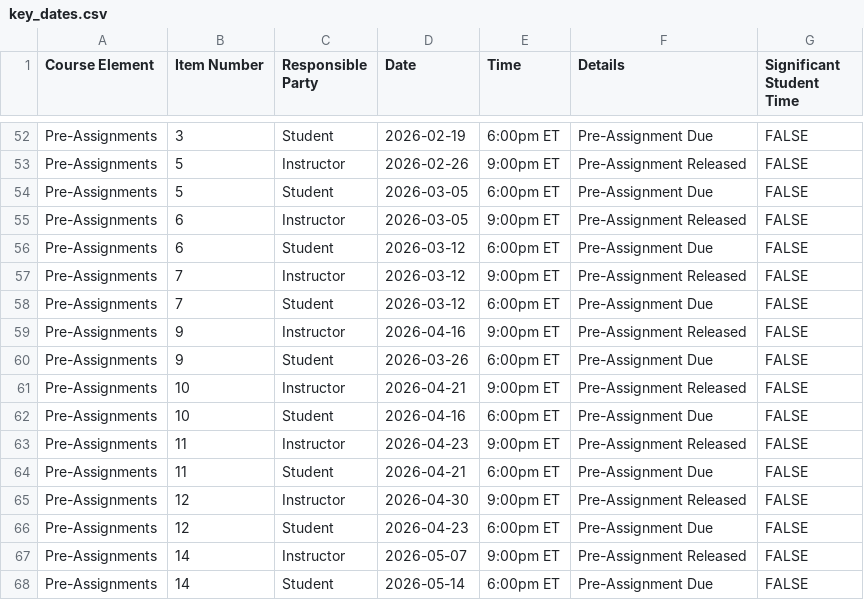
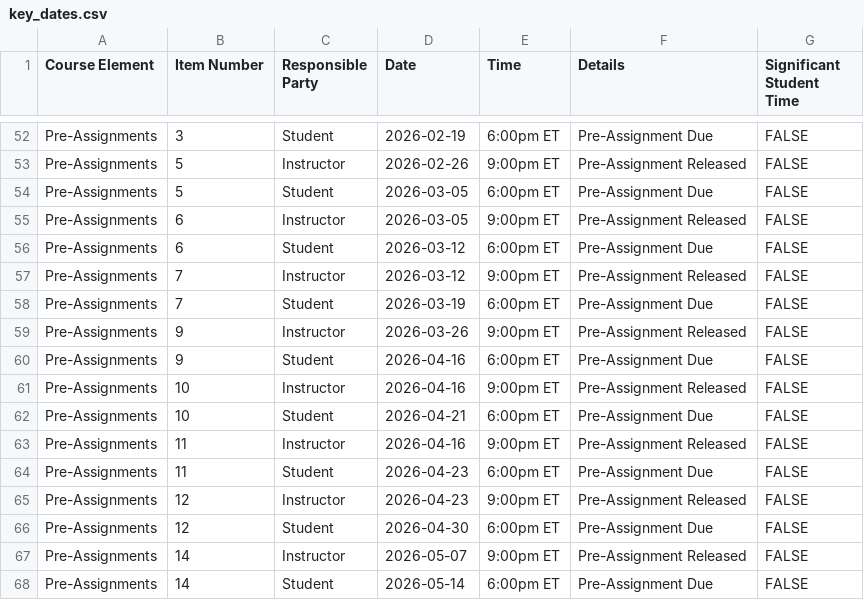
Before and after one commit to michaelweylandt/STA9750, a CSV file: docs/key_dates.csv, drawn as a sheet; only a part is shown, gaps mark what is left out.

Commit message:
Fix mis-aligned preassignment dates
- Fix off-by-one error used to compute pre-assignment deadlines
- Re-render index.qmd and pa0*.qmd to pick up correct dates
- Fix sorting in index.qmd
- Standardize PA setup in include file

```diff
--- a/docs/key_dates.csv
+++ b/docs/key_dates.csv
@@ -57,11 +57,11 @@ Pre-Assignments,6,Student,2026-03-12,6:00pm ET,Pre-Assignment Due,FALSE
 Pre-Assignments,7,Instructor,2026-03-12,9:00pm ET,Pre-Assignment Released,FALSE
-Pre-Assignments,7,Student,2026-03-12,6:00pm ET,Pre-Assignment Due,FALSE
-Pre-Assignments,9,Instructor,2026-04-16,9:00pm ET,Pre-Assignment Released,FALSE
-Pre-Assignments,9,Student,2026-03-26,6:00pm ET,Pre-Assignment Due,FALSE
-Pre-Assignments,10,Instructor,2026-04-21,9:00pm ET,Pre-Assignment Released,FALSE
-Pre-Assignments,10,Student,2026-04-16,6:00pm ET,Pre-Assignment Due,FALSE
-Pre-Assignments,11,Instructor,2026-04-23,9:00pm ET,Pre-Assignment Released,FALSE
-Pre-Assignments,11,Student,2026-04-21,6:00pm ET,Pre-Assignment Due,FALSE
-Pre-Assignments,12,Instructor,2026-04-30,9:00pm ET,Pre-Assignment Released,FALSE
-Pre-Assignments,12,Student,2026-04-23,6:00pm ET,Pre-Assignment Due,FALSE
+Pre-Assignments,7,Student,2026-03-19,6:00pm ET,Pre-Assignment Due,FALSE
+Pre-Assignments,9,Instructor,2026-03-26,9:00pm ET,Pre-Assignment Released,FALSE
+Pre-Assignments,9,Student,2026-04-16,6:00pm ET,Pre-Assignment Due,FALSE
+Pre-Assignments,10,Instructor,2026-04-16,9:00pm ET,Pre-Assignment Released,FALSE
+Pre-Assignments,10,Student,2026-04-21,6:00pm ET,Pre-Assignment Due,FALSE
+Pre-Assignments,11,Instructor,2026-04-16,9:00pm ET,Pre-Assignment Released,FALSE
+Pre-Assignments,11,Student,2026-04-23,6:00pm ET,Pre-Assignment Due,FALSE
+Pre-Assignments,12,Instructor,2026-04-23,9:00pm ET,Pre-Assignment Released,FALSE
+Pre-Assignments,12,Student,2026-04-30,6:00pm ET,Pre-Assignment Due,FALSE
 Pre-Assignments,14,Instructor,2026-05-07,9:00pm ET,Pre-Assignment Released,FALSE
```
Also changed, not shown: docs/key_dates_students_gcal.csv, key_dates.csv, 25 other files.
